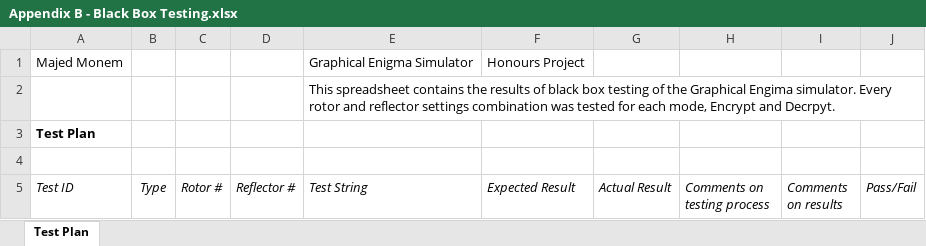
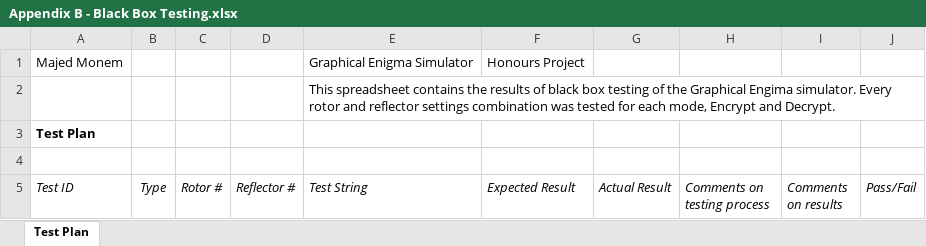
Before and after one commit to Majed93/Honour-Project, an Excel workbook: Documentation/Appendix B - Black Box Testing.xlsx, sheet Test Plan, drawn as a sheet; only a part is shown; values as stored, in another font and other column widths than the file's, no borders; the diff names each change by its address in the sheet, - before the commit and + after, or states it on an @@ line.

```diff
--- a/Documentation/Appendix B - Black Box Testing.xlsx (sheet Test Plan)
+++ b/Documentation/Appendix B - Black Box Testing.xlsx (sheet Test Plan)
-E2 (Test String): …Encrypt and Decrpyt.
+E2 (Test String): …Encrypt and Decrypt.
```
Also changed, not shown: Documentation/Appendix P - SUS Results.xlsx, Documentation/Appendix T - White Box Testing.xlsx, 23 other files.
